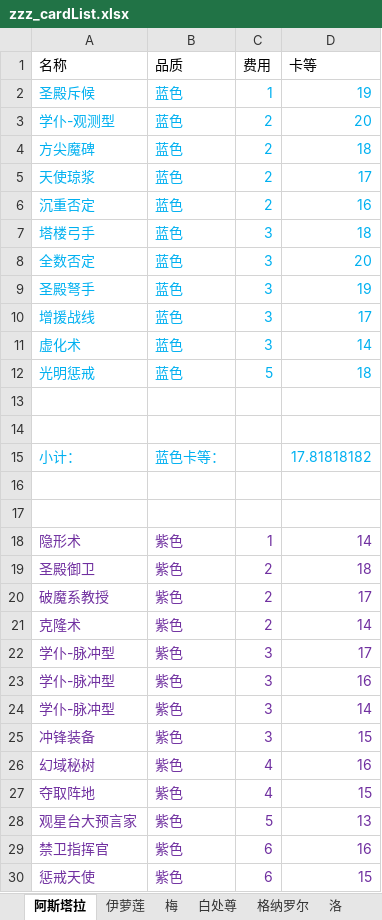
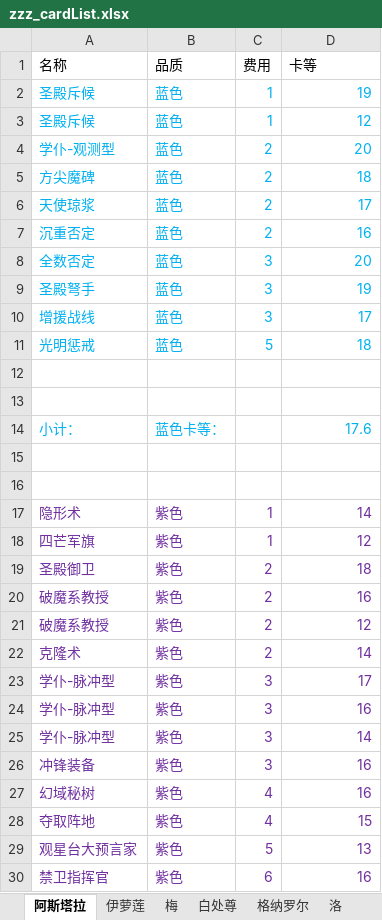
Before and after one commit to XTsuola/keyuanWeb, an Excel workbook: src/utils/sxsyzlzq/zzz_cardList.xlsx, sheet 阿斯塔拉, drawn as a sheet; only a part is shown; the shorter side is filled out with more unchanged rows; values as stored, in another font and other column widths than the file's, no borders; removed rows and columns are numbered as before the commit, all else as after; the diff covers the shown part only; the diff names each change by its address in the sheet, - before the commit and + after, or states it on an @@ line.

```diff
--- a/src/utils/sxsyzlzq/zzz_cardList.xlsx (sheet 阿斯塔拉)
+++ b/src/utils/sxsyzlzq/zzz_cardList.xlsx (sheet 阿斯塔拉)
+row 3: 圣殿斥候 | 蓝色 | 1 | 12
-row 7: 塔楼弓手 | 蓝色 | 3 | 18
-row 11: 虚化术 | 蓝色 | 3 | 14
-D14 (卡等): 17.81818182
+D14 (卡等): 17.6
+row 18: 四芒军旗 | 紫色 | 1 | 12
-D20 (卡等): 17
+D20 (卡等): 16
+row 21: 破魔系教授 | 紫色 | 2 | 12
-D26 (卡等): 15
+D26 (卡等): 16
```
Also changed, not shown: 1 removed row and 3 edited cells elsewhere in this sheet, sheet 帝国, sheet 隐秘, sheet 伊萝莲, formulas that keep their value, 10 other files.
